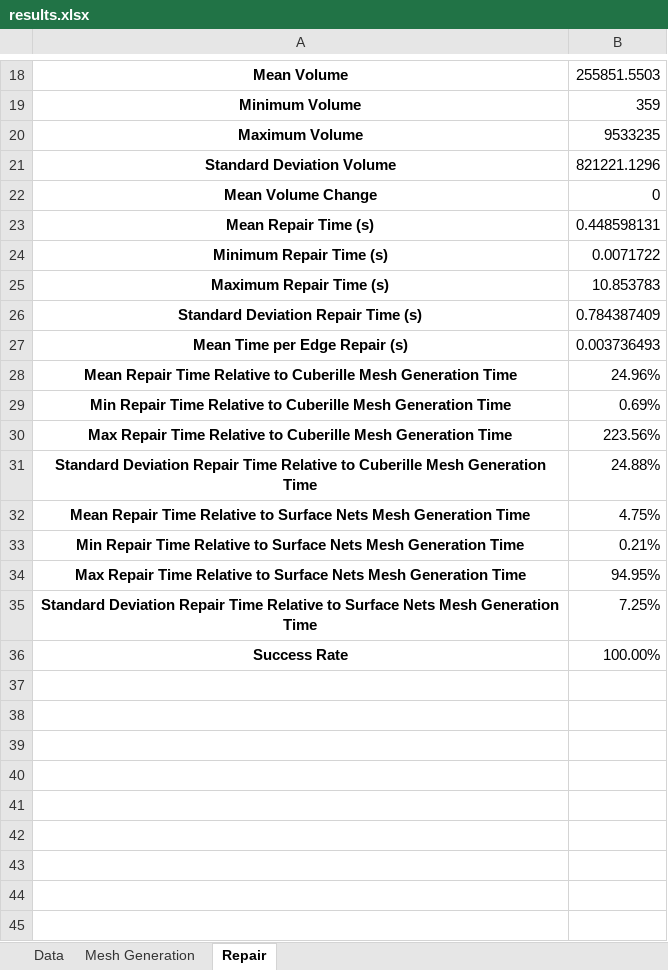
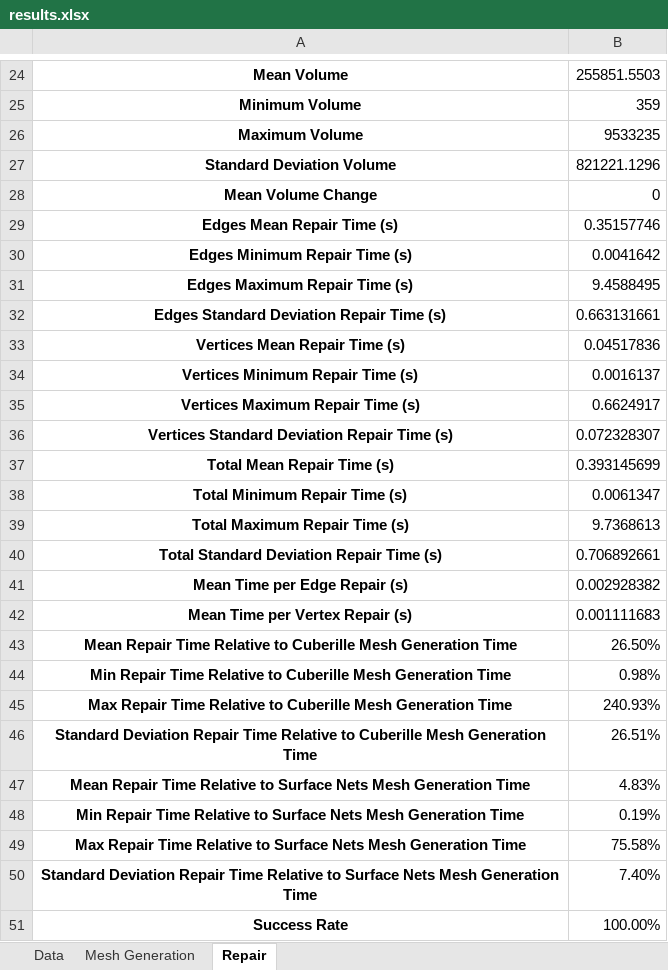
Before and after one commit to MattTheCuber/edge-mender, an Excel workbook: results/results.xlsx, sheet Repair, drawn as a sheet; only a part is shown, gaps mark what is left out; values as stored, in another font and other column widths than the file's, no borders; removed rows and columns are numbered as before the commit, all else as after; the diff covers the shown part only; the diff names each change by its address in the sheet, - before the commit and + after, or states it on an @@ line.

Commit message:
feat: generate new results with vertices

```diff
--- a/results/results.xlsx (sheet Repair)
+++ b/results/results.xlsx (sheet Repair)
-row 23: Mean Repair Time (s) | 0.448598131
-row 24: Minimum Repair Time (s) | 0.0071722
-row 25: Maximum Repair Time (s) | 10.853783
-row 26: Standard Deviation Repair Time (s) | 0.784387409
+row 29: Edges Mean Repair Time (s) | 0.35157746
+row 30: Edges Minimum Repair Time (s) | 0.0041642
+row 31: Edges Maximum Repair Time (s) | 9.4588495
+row 32: Edges Standard Deviation Repair Time (s) | 0.663131661
+row 33: Vertices Mean Repair Time (s) | 0.04517836
+row 34: Vertices Minimum Repair Time (s) | 0.0016137
+row 35: Vertices Maximum Repair Time (s) | 0.6624917
+row 36: Vertices Standard Deviation Repair Time (s) | 0.072328307
+row 37: Total Mean Repair Time (s) | 0.393145699
+row 38: Total Minimum Repair Time (s) | 0.0061347
+row 39: Total Maximum Repair Time (s) | 9.7368613
+row 40: Total Standard Deviation Repair Time (s) | 0.706892661
-B41: 0.003736493
+B41: 0.002928382
+row 42: Mean Time per Vertex Repair (s) | 0.001111683
-B43: 24.96%
+B43: 26.50%
-B44: 0.69%
+B44: 0.98%
-B45: 223.56%
+B45: 240.93%
-B46: 24.88%
+B46: 26.51%
-B47: 4.75%
+B47: 4.83%
-B48: 0.21%
+B48: 0.19%
-B49: 94.95%
+B49: 75.58%
-B50: 7.25%
+B50: 7.40%
```
Also changed, not shown: 6 added rows and 4 edited cells elsewhere in this sheet, sheet Mesh Generation, 10 other files.
